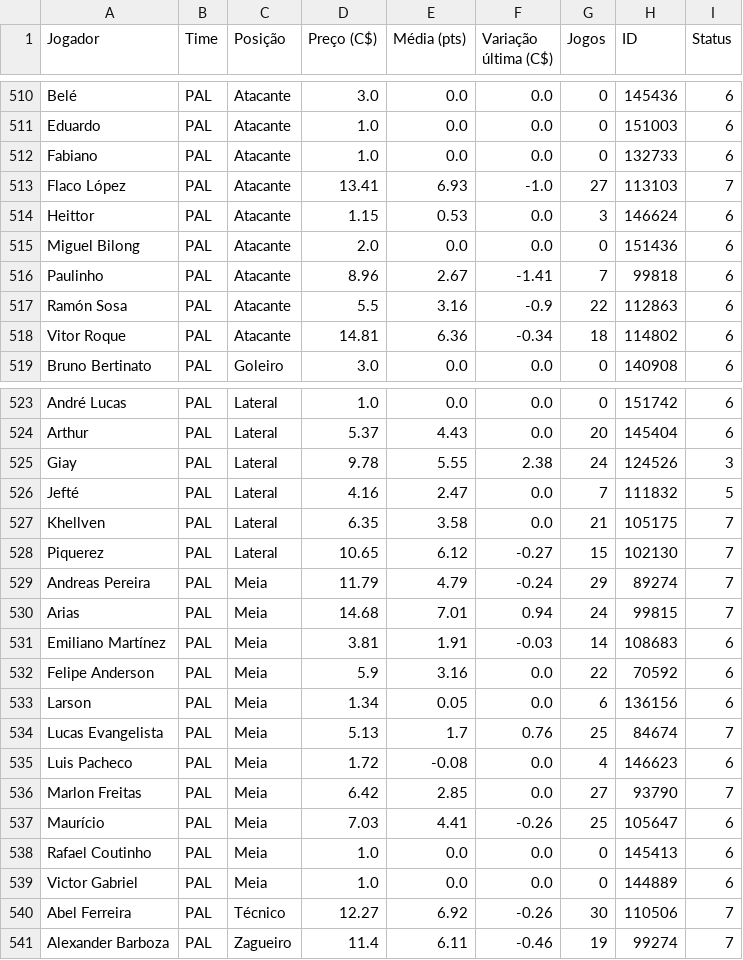
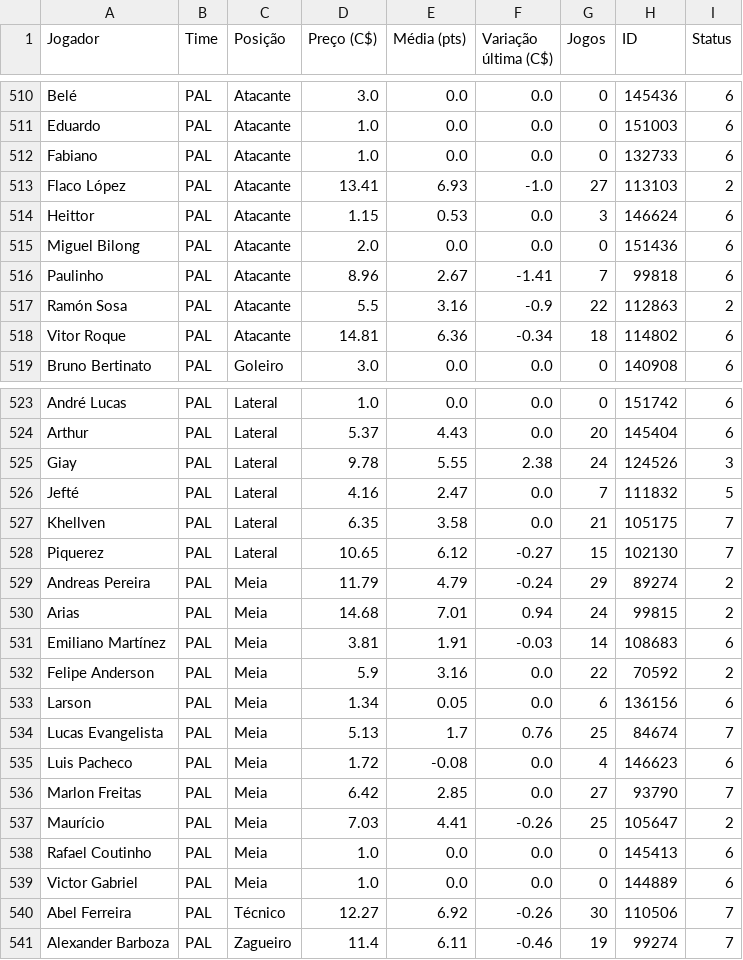
Before and after one commit to renatovarges/Live-TCC-Projeto-FInal, a CSV file: cartola_jogadores_time_posicao_preco.csv, drawn as a sheet; only a part is shown, gaps mark what is left out.

```diff
--- a/cartola_jogadores_time_posicao_preco.csv
+++ b/cartola_jogadores_time_posicao_preco.csv
@@ -512,3 +512,3 @@ Eduardo,PAL,Atacante,1.0,0.0,0.0,0,151003,6
 Fabiano,PAL,Atacante,1.0,0.0,0.0,0,132733,6
-Flaco López,PAL,Atacante,13.41,6.93,-1.0,27,113103,7
+Flaco López,PAL,Atacante,13.41,6.93,-1.0,27,113103,2
 Heittor,PAL,Atacante,1.15,0.53,0.0,3,146624,6
@@ -516,3 +516,3 @@ Miguel Bilong,PAL,Atacante,2.0,0.0,0.0,0,151436,6
 Paulinho,PAL,Atacante,8.96,2.67,-1.41,7,99818,6
-Ramón Sosa,PAL,Atacante,5.5,3.16,-0.9,22,112863,6
+Ramón Sosa,PAL,Atacante,5.5,3.16,-0.9,22,112863,2
 Vitor Roque,PAL,Atacante,14.81,6.36,-0.34,18,114802,6
@@ -528,6 +528,6 @@ Khellven,PAL,Lateral,6.35,3.58,0.0,21,105175,7
 Piquerez,PAL,Lateral,10.65,6.12,-0.27,15,102130,7
-Andreas Pereira,PAL,Meia,11.79,4.79,-0.24,29,89274,7
-Arias,PAL,Meia,14.68,7.01,0.94,24,99815,7
+Andreas Pereira,PAL,Meia,11.79,4.79,-0.24,29,89274,2
+Arias,PAL,Meia,14.68,7.01,0.94,24,99815,2
 Emiliano Martínez,PAL,Meia,3.81,1.91,-0.03,14,108683,6
-Felipe Anderson,PAL,Meia,5.9,3.16,0.0,22,70592,6
+Felipe Anderson,PAL,Meia,5.9,3.16,0.0,22,70592,2
 Larson,PAL,Meia,1.34,0.05,0.0,6,136156,6
@@ -536,3 +536,3 @@ Luis Pacheco,PAL,Meia,1.72,-0.08,0.0,4,146623,6
 Marlon Freitas,PAL,Meia,6.42,2.85,0.0,27,93790,7
-Maurício,PAL,Meia,7.03,4.41,-0.26,25,105647,6
+Maurício,PAL,Meia,7.03,4.41,-0.26,25,105647,2
 Rafael Coutinho,PAL,Meia,1.0,0.0,0.0,0,145413,6
```
